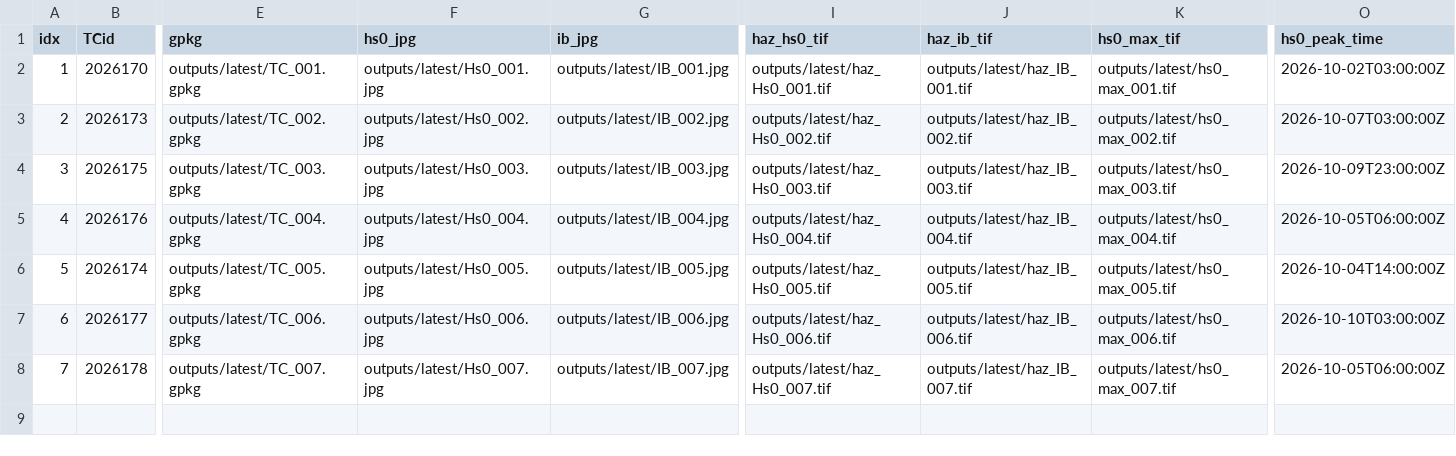
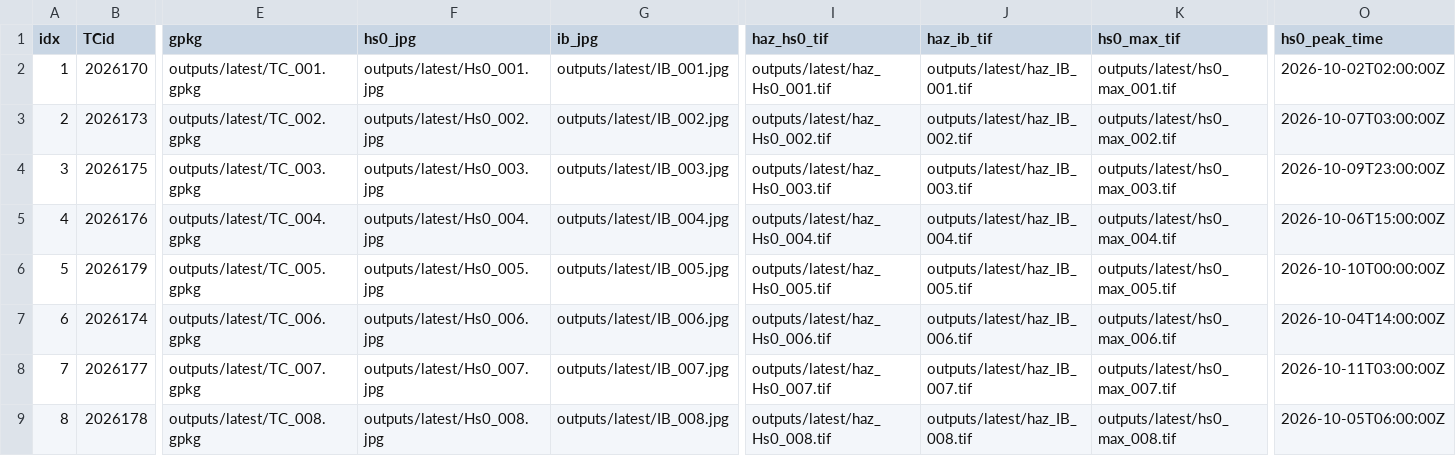
Before and after one commit to JulianOG/cyclone_ocean_waves, a CSV file: outputs/latest/index.csv, drawn as a sheet; only a part is shown, gaps mark what is left out; addresses are those after the commit; rows hold the shown columns only; the diff covers the shown part only; the diff names each change by its address in the sheet, - before the commit and + after, or states it on an @@ line.

```diff
--- a/outputs/latest/index.csv
+++ b/outputs/latest/index.csv
-O2 (hs0_peak_time): 2026-10-02T03:00:00Z
+O2 (hs0_peak_time): 2026-10-02T02:00:00Z
-O5 (hs0_peak_time): 2026-10-05T06:00:00Z
+O5 (hs0_peak_time): 2026-10-06T15:00:00Z
+row 6: 5 | 2026179 | outputs/latest/TC_005.gpkg | outputs/latest/Hs0_005.jpg | outputs/latest/IB_005.jpg | outputs/latest/haz_Hs0_005.tif | outputs/latest/haz_IB_005.tif | outputs/latest/hs0_max_005.tif | 2026-10-10T00:00:00Z
@@ column A (idx) renumbered from row 7 down @@
-E7 (gpkg): outputs/latest/TC_005.gpkg
+E7 (gpkg): outputs/latest/TC_006.gpkg
-F7 (hs0_jpg): outputs/latest/Hs0_005.jpg
+F7 (hs0_jpg): outputs/latest/Hs0_006.jpg
-G7 (ib_jpg): outputs/latest/IB_005.jpg
+G7 (ib_jpg): outputs/latest/IB_006.jpg
-I7 (haz_hs0_tif): outputs/latest/haz_Hs0_005.tif
+I7 (haz_hs0_tif): outputs/latest/haz_Hs0_006.tif
-J7 (haz_ib_tif): outputs/latest/haz_IB_005.tif
+J7 (haz_ib_tif): outputs/latest/haz_IB_006.tif
-K7 (hs0_max_tif): outputs/latest/hs0_max_005.tif
+K7 (hs0_max_tif): outputs/latest/hs0_max_006.tif
-E8 (gpkg): outputs/latest/TC_006.gpkg
+E8 (gpkg): outputs/latest/TC_007.gpkg
-F8 (hs0_jpg): outputs/latest/Hs0_006.jpg
+F8 (hs0_jpg): outputs/latest/Hs0_007.jpg
-G8 (ib_jpg): outputs/latest/IB_006.jpg
+G8 (ib_jpg): outputs/latest/IB_007.jpg
-I8 (haz_hs0_tif): outputs/latest/haz_Hs0_006.tif
+I8 (haz_hs0_tif): outputs/latest/haz_Hs0_007.tif
-J8 (haz_ib_tif): outputs/latest/haz_IB_006.tif
+J8 (haz_ib_tif): outputs/latest/haz_IB_007.tif
-K8 (hs0_max_tif): outputs/latest/hs0_max_006.tif
+K8 (hs0_max_tif): outputs/latest/hs0_max_007.tif
-O8 (hs0_peak_time): 2026-10-10T03:00:00Z
+O8 (hs0_peak_time): 2026-10-11T03:00:00Z
-E9 (gpkg): outputs/latest/TC_007.gpkg
+E9 (gpkg): outputs/latest/TC_008.gpkg
-F9 (hs0_jpg): outputs/latest/Hs0_007.jpg
+F9 (hs0_jpg): outputs/latest/Hs0_008.jpg
-G9 (ib_jpg): outputs/latest/IB_007.jpg
+G9 (ib_jpg): outputs/latest/IB_008.jpg
-I9 (haz_hs0_tif): outputs/latest/haz_Hs0_007.tif
+I9 (haz_hs0_tif): outputs/latest/haz_Hs0_008.tif
-J9 (haz_ib_tif): outputs/latest/haz_IB_007.tif
+J9 (haz_ib_tif): outputs/latest/haz_IB_008.tif
-K9 (hs0_max_tif): outputs/latest/hs0_max_007.tif
+K9 (hs0_max_tif): outputs/latest/hs0_max_008.tif
```
Also changed, not shown: 11 edited cells elsewhere in this file, 42 other files.
